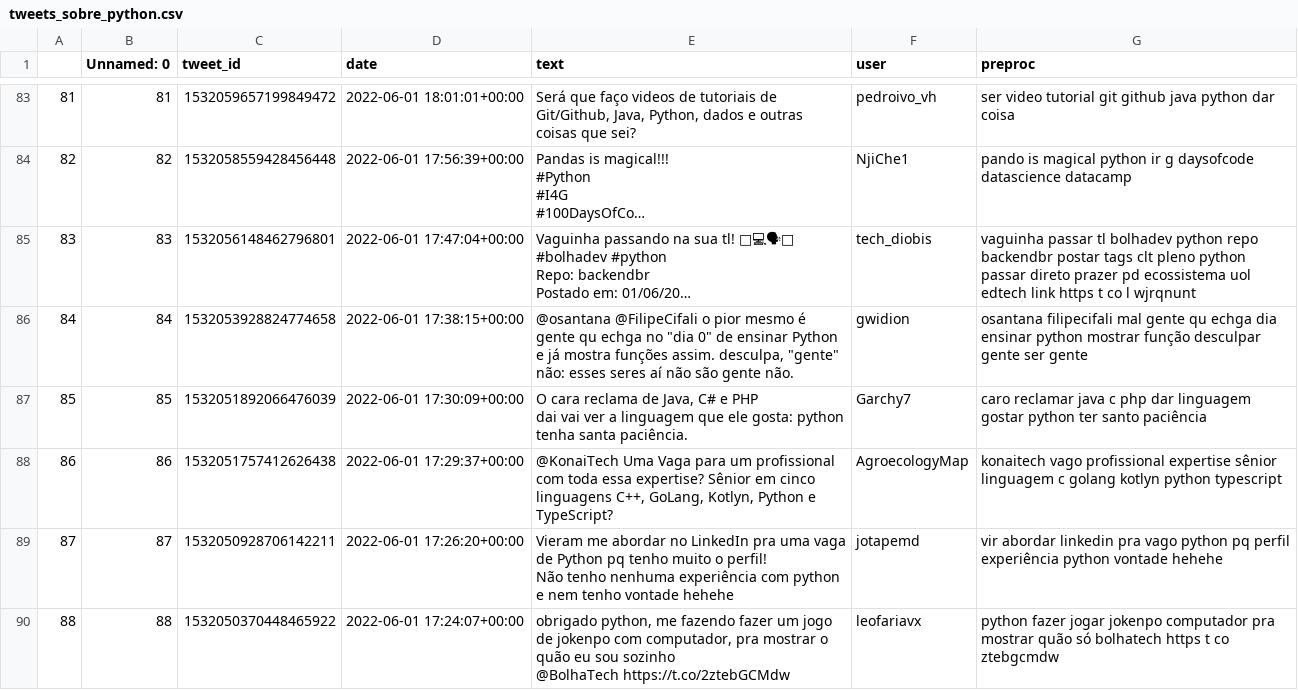
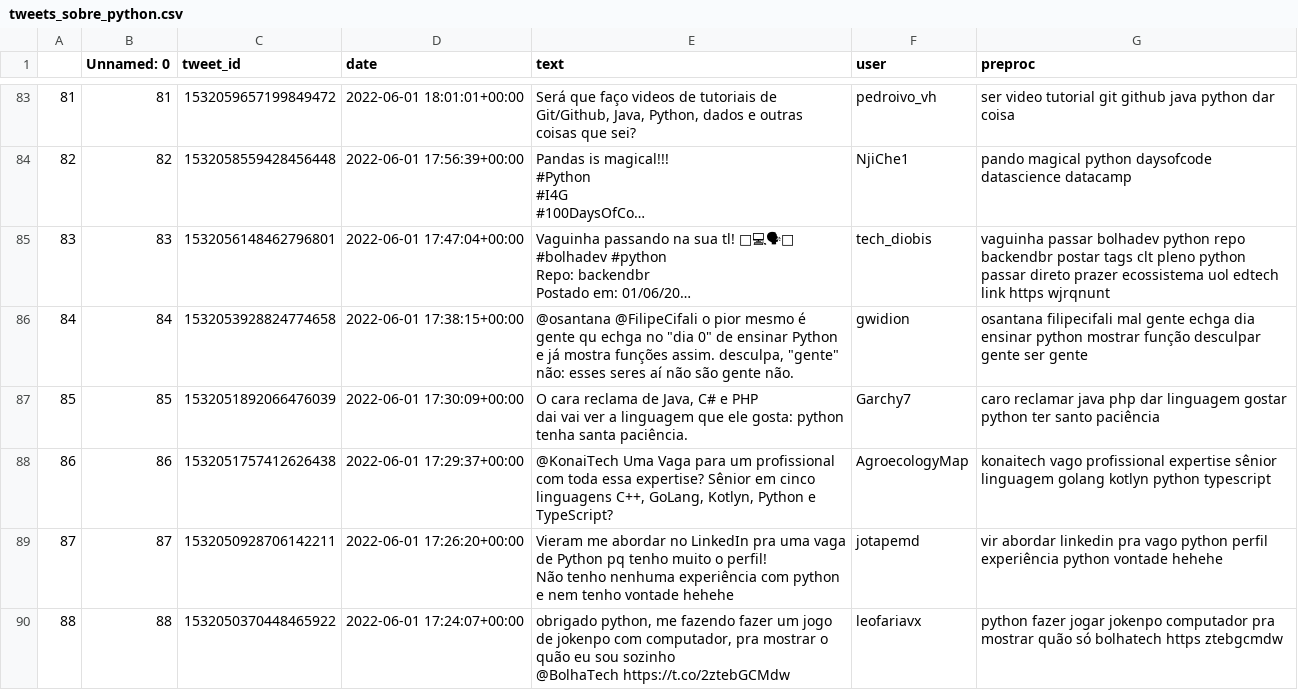
Before and after one commit to leonardorh18/Tweets-extracao-e-pre-processamento, a CSV file: datalake/pre_proc/tweets_sobre_python.csv, drawn as a sheet; only a part is shown, gaps mark what is left out; long unchanged cells end in …; the diff covers the shown part only; the diff names each change by its address in the sheet, - before the commit and + after, or states it on an @@ line.

```diff
--- a/datalake/pre_proc/tweets_sobre_python.csv
+++ b/datalake/pre_proc/tweets_sobre_python.csv
-G84 (preproc): pando is magical python ir g daysofcode datascience…
+G84 (preproc): pando magical python daysofcode datascience…
-G85 (preproc): vaguinha passar tl bolhadev python repo backendbr postar tags clt pleno python passar direto prazer pd ecossistema uol edtech link https t co l wjrqnunt
+G85 (preproc): vaguinha passar bolhadev python repo backendbr postar tags clt pleno python passar direto prazer ecossistema uol edtech link https wjrqnunt
-G86 (preproc): …mal gente qu echga dia…
+G86 (preproc): …mal gente echga dia…
-G87 (preproc): …reclamar java c php dar…
+G87 (preproc): …reclamar java php dar…
-G88 (preproc): …sênior linguagem c golang kotlyn…
+G88 (preproc): …sênior linguagem golang kotlyn…
-G89 (preproc): …vago python pq perfil experiência…
+G89 (preproc): …vago python perfil experiência…
-G90 (preproc): …bolhatech https t co ztebgcmdw
+G90 (preproc): …bolhatech https ztebgcmdw
```
Also changed, not shown: 135 edited cells elsewhere in this file, 2 other files.
